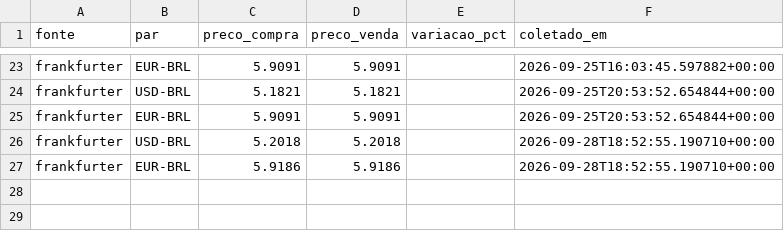
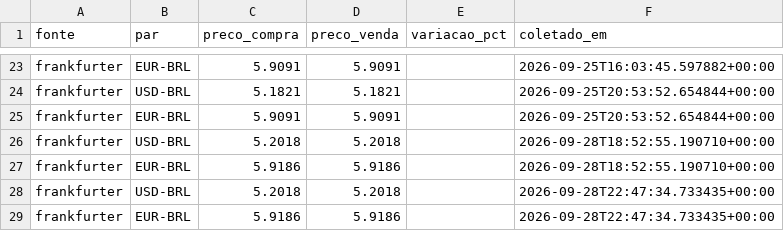
Before and after one commit to grupoabr19-jpg/steel-monitor, a CSV file: data/currency.csv, drawn as a sheet; only a part is shown, gaps mark what is left out; the diff names each change by its address in the sheet, - before the commit and + after, or states it on an @@ line.

Commit message:
Atualiza dados de mercado [automatizado]

```diff
--- a/data/currency.csv
+++ b/data/currency.csv
+row 28: frankfurter | USD-BRL | 5.2018 | 5.2018 |  | 2026-09-28T22:47:34.733435+00:00
+row 29: frankfurter | EUR-BRL | 5.9186 | 5.9186 |  | 2026-09-28T22:47:34.733435+00:00
```
